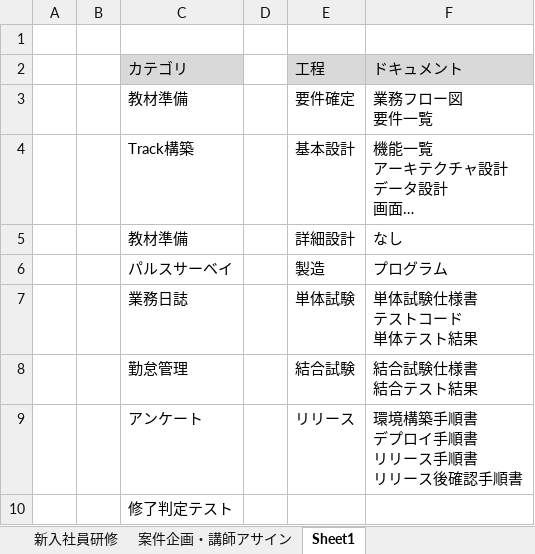
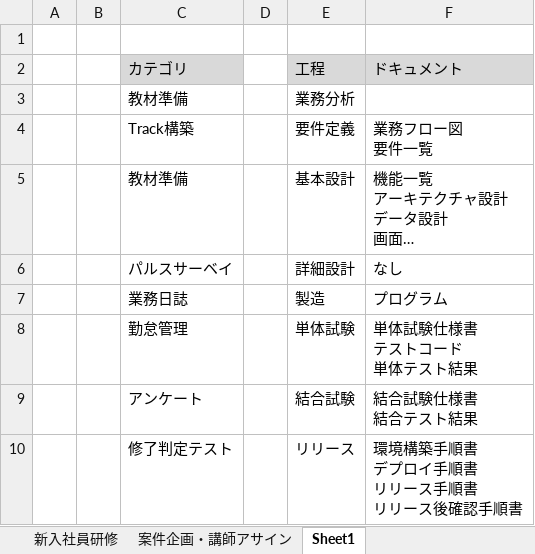
Before and after one commit to nishida2073/project_management, an Excel workbook: 見積もり/NTTDU様-案件管理-概算見積もり.xlsx, sheet Sheet1, drawn as a sheet; long unchanged cells end in …; values as stored, in another font and other column widths than the file's, no borders; removed rows and columns are numbered as before the commit, all else as after; ↵ is a line break in a cell; the diff names each change by its address in the sheet, - before the commit and + after, or states it on an @@ line.

```diff
--- a/見積もり/NTTDU様-案件管理-概算見積もり.xlsx (sheet Sheet1)
+++ b/見積もり/NTTDU様-案件管理-概算見積もり.xlsx (sheet Sheet1)
-row 3:  |  | 教材準備 |  | 要件確定 | 業務フロー図 ↵ 要件一覧
+row 3:  |  | 教材準備 |  | 業務分析
+row 4:  |  | Track構築 |  | 要件定義 | 業務フロー図 ↵ 要件一覧
-C5: Track構築
+C5: 教材準備
-C6: 教材準備
+C6: パルスサーベイ
-C7: パルスサーベイ
+C7: 業務日誌
-C8: 業務日誌
+C8: 勤怠管理
-C9: 勤怠管理
+C9: アンケート
-C10: アンケート
+C10: 修了判定テスト
-row 10:  |  | 修了判定テスト
```
Also changed, not shown: sheet 新入社員研修.
